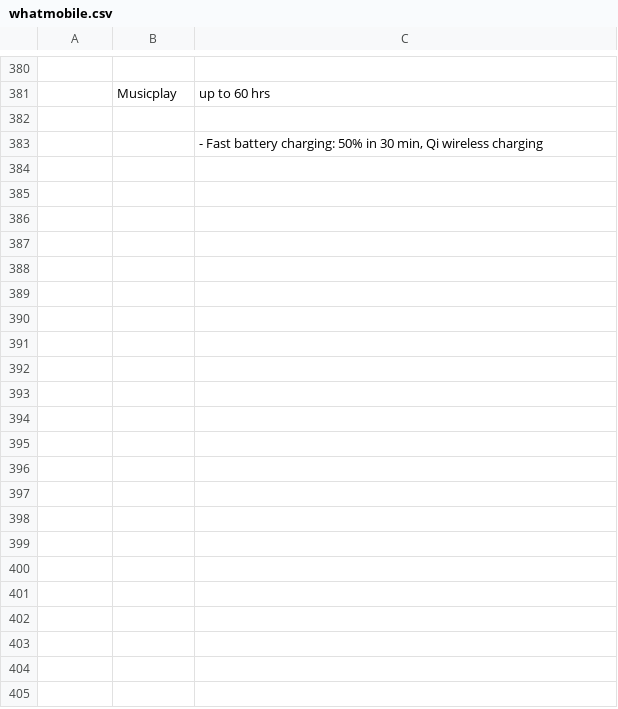
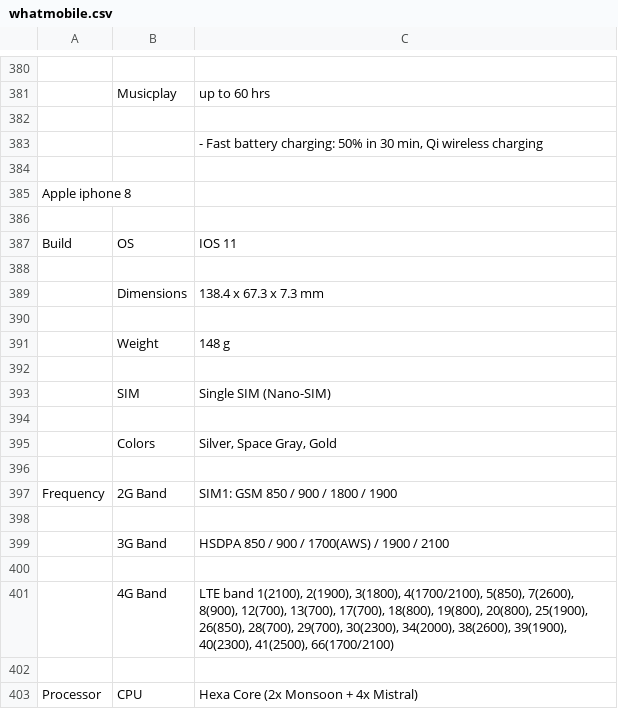
Before and after one commit to TashiJawed/Faaltu, a CSV file: whatmobile.csv, drawn as a sheet; only a part is shown, gaps mark what is left out; the diff covers the shown part only; the diff names each change by its address in the sheet, - before the commit and + after, or states it on an @@ line.

Commit message:
Add files via upload

```diff
--- a/whatmobile.csv
+++ b/whatmobile.csv
+row 384: (empty)
+row 385: Apple iphone 8
+row 386: (empty)
+row 387: Build | OS | IOS 11
+row 388: (empty)
+row 389:  | Dimensions | 138.4 x 67.3 x 7.3 mm
+row 390: (empty)
+row 391:  | Weight | 148 g
+row 392: (empty)
+row 393:  | SIM | Single SIM (Nano-SIM)
+row 394: (empty)
+row 395:  | Colors | Silver, Space Gray, Gold
+row 396: (empty)
+row 397: Frequency | 2G Band | SIM1: GSM 850 / 900 / 1800 / 1900
+row 398: (empty)
+row 399:  | 3G Band | HSDPA 850 / 900 / 1700(AWS) / 1900 / 2100
+row 400: (empty)
+row 401:  | 4G Band | LTE band 1(2100), 2(1900), 3(1800), 4(1700/2100), 5(850), 7(2600), 8(900), 12(700), 13(700), 17(700), 18(800), 19(800), 20(800), 25(1900), 26(850), 28(700), 29(700), 30(2300), 34(2000), 38(2600), 39(1900), 40(2300), 41(2500), 66(1700/2100)
+row 402: (empty)
+row 403: Processor | CPU | Hexa Core (2x Monsoon + 4x Mistral)
```
Also changed, not shown: 60 added rows elsewhere in this file.
